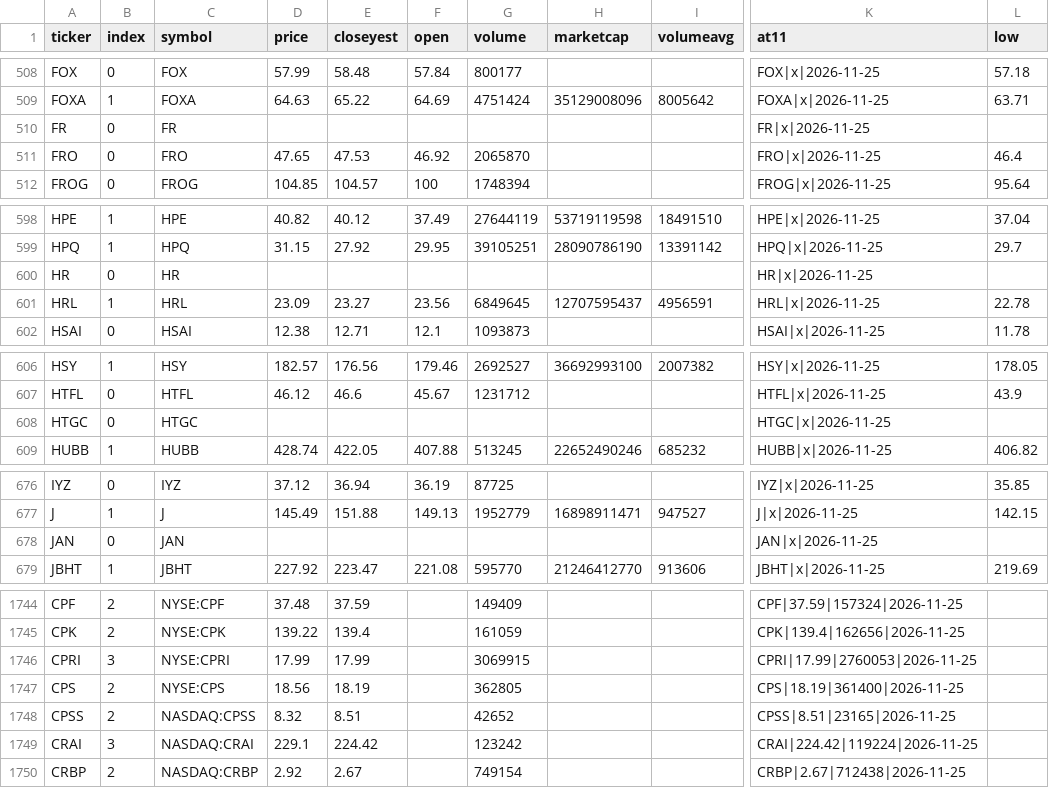
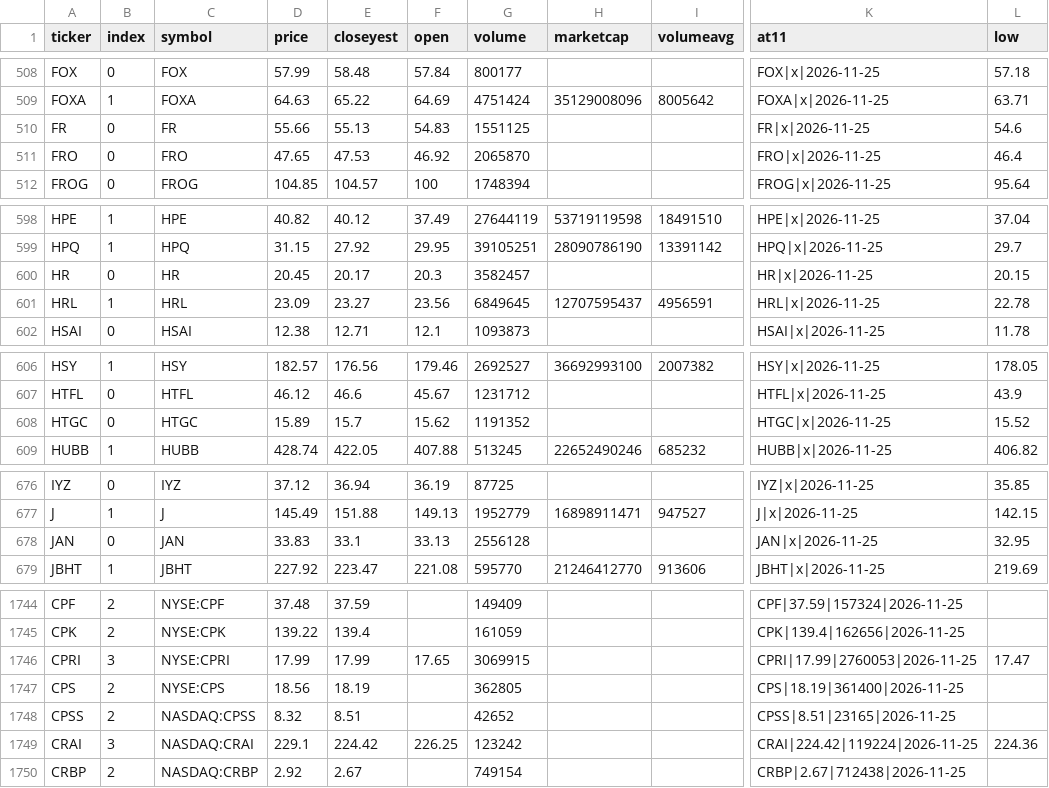
Before and after one commit to az123-stack/breadth-monitor, a CSV file: data/close_snapshot.csv, drawn as a sheet; only a part is shown, gaps mark what is left out; the diff covers the shown part only; the diff names each change by its address in the sheet, - before the commit and + after, or states it on an @@ line.

Commit message:
Close snapshot 2026-11-25

```diff
--- a/data/close_snapshot.csv
+++ b/data/close_snapshot.csv
-D510 (price): (empty)
+D510 (price): 55.66
-E510 (closeyest): (empty)
+E510 (closeyest): 55.13
-F510 (open): (empty)
+F510 (open): 54.83
-G510 (volume): (empty)
+G510 (volume): 1551125
-L510 (low): (empty)
+L510 (low): 54.6
-D600 (price): (empty)
+D600 (price): 20.45
-E600 (closeyest): (empty)
+E600 (closeyest): 20.17
-F600 (open): (empty)
+F600 (open): 20.3
-G600 (volume): (empty)
+G600 (volume): 3582457
-L600 (low): (empty)
+L600 (low): 20.15
-D608 (price): (empty)
+D608 (price): 15.89
-E608 (closeyest): (empty)
+E608 (closeyest): 15.7
-F608 (open): (empty)
+F608 (open): 15.62
-G608 (volume): (empty)
+G608 (volume): 1191352
-L608 (low): (empty)
+L608 (low): 15.52
-D678 (price): (empty)
+D678 (price): 33.83
-E678 (closeyest): (empty)
+E678 (closeyest): 33.1
-F678 (open): (empty)
+F678 (open): 33.13
-G678 (volume): (empty)
+G678 (volume): 2556128
-L678 (low): (empty)
+L678 (low): 32.95
-F1746 (open): (empty)
+F1746 (open): 17.65
-L1746 (low): (empty)
+L1746 (low): 17.47
-F1749 (open): (empty)
+F1749 (open): 226.25
-L1749 (low): (empty)
+L1749 (low): 224.36
```
Also changed, not shown: 69 edited cells elsewhere in this file, 1 other file.
